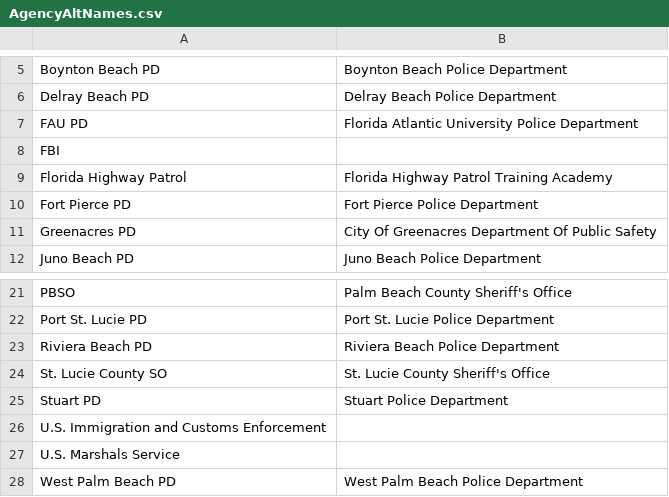
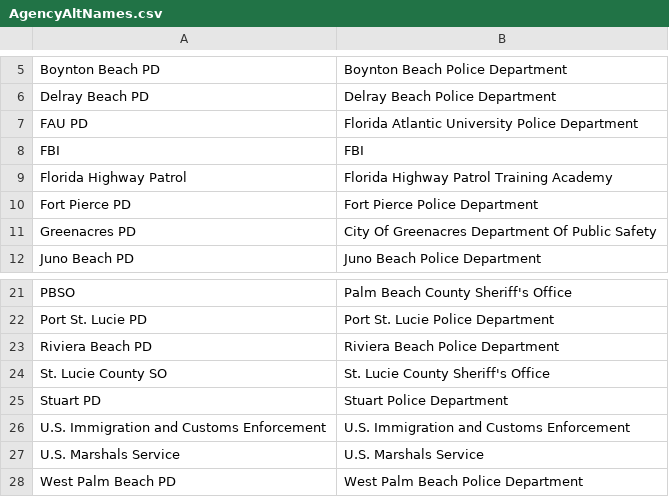
Before and after one commit to kavyasukumar/useofforce, a CSV file: setup/data/AgencyAltNames.csv, drawn as a sheet; only a part is shown, gaps mark what is left out.

Commit message:
added official names of agencies

```diff
--- a/setup/data/AgencyAltNames.csv
+++ b/setup/data/AgencyAltNames.csv
@@ -7,3 +7,3 @@ Delray Beach PD,Delray Beach Police Department
 FAU PD,Florida Atlantic University Police Department
-FBI,
+FBI, FBI
 Florida Highway Patrol,Florida Highway Patrol Training Academy
@@ -25,4 +25,4 @@ St. Lucie County SO,St. Lucie County Sheriff's Office
 Stuart PD,Stuart Police Department
-U.S. Immigration and Customs Enforcement,
-U.S. Marshals Service,
+U.S. Immigration and Customs Enforcement,U.S. Immigration and Customs Enforcement
+U.S. Marshals Service,U.S. Marshals Service
 West Palm Beach PD,West Palm Beach Police Department
```
Also changed, not shown: 2 other files.
